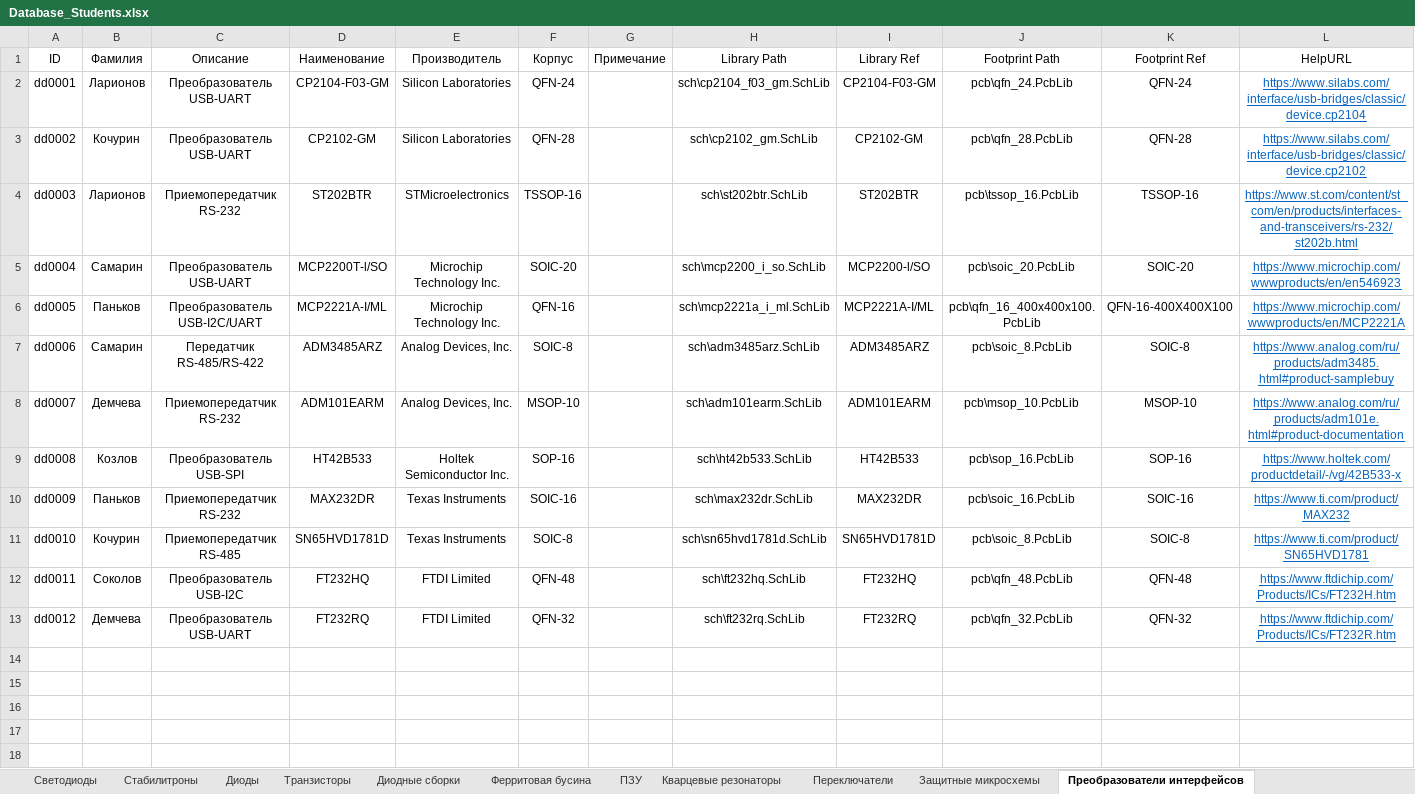
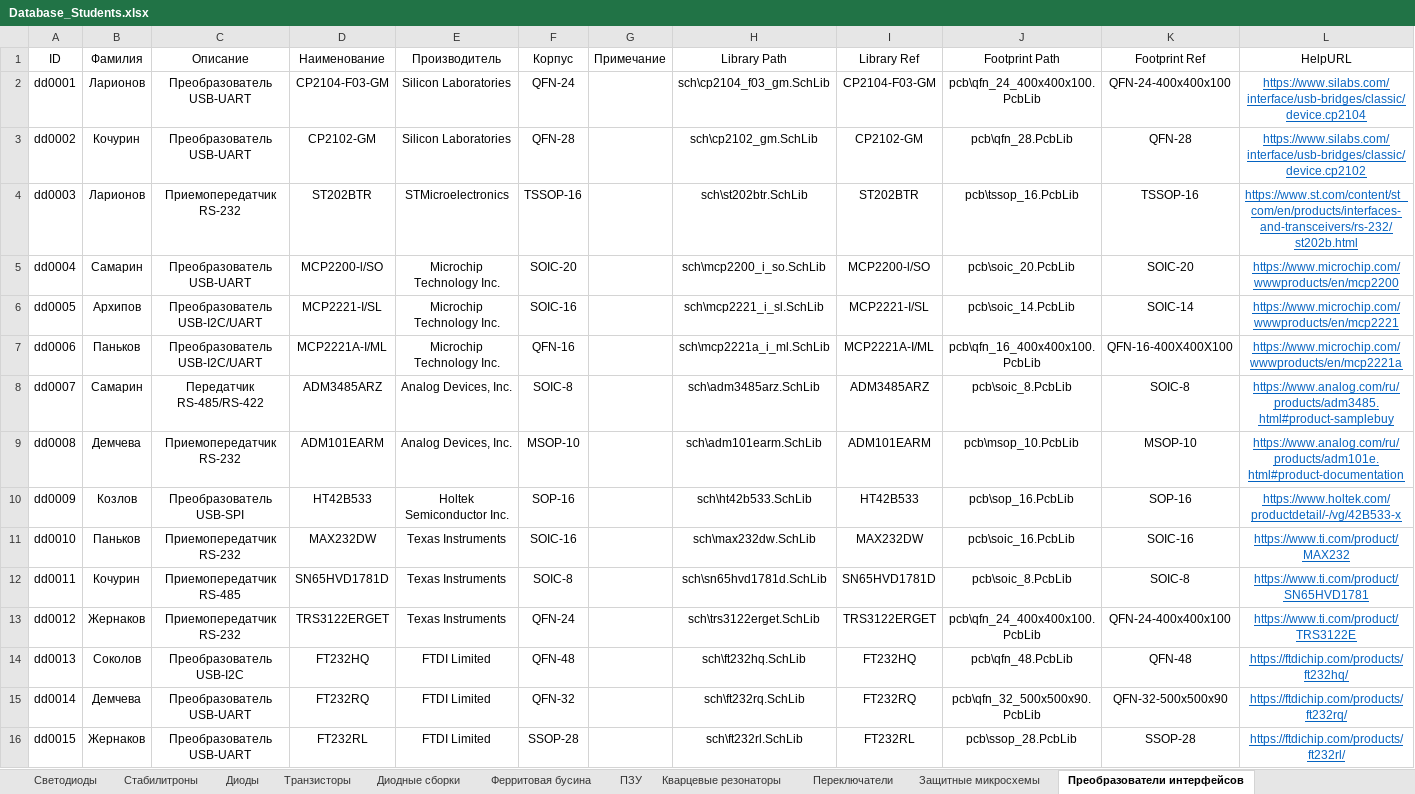
Before and after one commit to TonyCooT/Altium_BEng, an Excel workbook: library/Database_Students.xlsx, sheet Преобразователи интерфейсов, drawn as a sheet; values as stored, in another font and other column widths than the file's, no borders; addresses are those after the commit; the diff names each change by its address in the sheet, - before the commit and + after, or states it on an @@ line.

Commit message:
Снова надобавлял компонентов, всего не упомнить. Немного конкретнее об изменениях: - Начал потрошить лабораторные работы по преобразователям интерфейсов. Смотрю даташиты, правлю УГО, даташиты, записи в базе данных при обнаружении ошибок. Выпотрошил работы студентов Архипова и Жернакова, студентки Демчевой; - Изменил шелкографию светодиода, поправил шелкографию резистора; - Изменил 3D-модель корпусов HSOIC-8 и HSOP-8; - Изменил 3D-модель корпуса MSOP-10, перенёс футпринт на новый шаблон. С футпринтом какая-то беда: DRC ругается на перемычки между вскрытыми контактными площадками, которые получаются шириной в 0,10 мм. По идее, в реальности вскрывается всё полностью, никаких перемычек не остаётся. Как это сделать в футпринте — загадка. Если кто знает как — поправьте, будьте добры; - Перенёс на новый шаблон футпринты ряда корпусов, начал разбираться с корпусами стандарта QFN; * Все компоненты по-прежнему добавляются от лица их авторов.

```diff
--- a/library/Database_Students.xlsx (sheet Преобразователи интерфейсов)
+++ b/library/Database_Students.xlsx (sheet Преобразователи интерфейсов)
-J2 (Footprint Path): pcb\qfn_24.PcbLib
+J2 (Footprint Path): pcb\qfn_24_400x400x100.PcbLib
-K2 (Footprint Ref): QFN-24
+K2 (Footprint Ref): QFN-24-400x400x100
-D5 (Наименование): MCP2200T-l/SO
+D5 (Наименование): MCP2200-l/SO
-L5 (HelpURL): https://www.microchip.com/wwwproducts/en/en546923
+L5 (HelpURL): https://www.microchip.com/wwwproducts/en/mcp2200
-B6 (Фамилия): Паньков
+B6 (Фамилия): Архипов
-D6 (Наименование): MCP2221A-I/ML
+D6 (Наименование): MCP2221-I/SL
-F6 (Корпус): QFN-16
+F6 (Корпус): SOIC-16
-H6 (Library Path): sch\mcp2221a_i_ml.SchLib
+H6 (Library Path): sch\mcp2221_i_sl.SchLib
-I6 (Library Ref): MCP2221A-I/ML
+I6 (Library Ref): MCP2221-I/SL
-J6 (Footprint Path): pcb\qfn_16_400x400x100.PcbLib
+J6 (Footprint Path): pcb\soic_14.PcbLib
-K6 (Footprint Ref): QFN-16-400X400X100
+K6 (Footprint Ref): SOIC-14
-L6 (HelpURL): https://www.microchip.com/wwwproducts/en/MCP2221A
+L6 (HelpURL): https://www.microchip.com/wwwproducts/en/mcp2221
+row 7: dd0006 | Паньков | Преобразователь USB-I2C/UART | MCP2221A-I/ML | Microchip Technology Inc. | QFN-16 |  | sch\mcp2221a_i_ml.SchLib | MCP2221A-I/ML | pcb\qfn_16_400x400x100.PcbLib | QFN-16-400X400X100 | https://www.microchip.com/wwwproducts/en/mcp2221a
-A8 (ID): dd0006
+A8 (ID): dd0007
-A9 (ID): dd0007
+A9 (ID): dd0008
-A10 (ID): dd0008
+A10 (ID): dd0009
-A11 (ID): dd0009
+A11 (ID): dd0010
-D11 (Наименование): MAX232DR
+D11 (Наименование): MAX232DW
-H11 (Library Path): sch\max232dr.SchLib
+H11 (Library Path): sch\max232dw.SchLib
-I11 (Library Ref): MAX232DR
+I11 (Library Ref): MAX232DW
-A12 (ID): dd0010
+A12 (ID): dd0011
+row 13: dd0012 | Жернаков | Приемопередатчик RS-232 | TRS3122ERGET | Texas Instruments | QFN-24 |  | sch\trs3122erget.SchLib | TRS3122ERGET | pcb\qfn_24_400x400x100.PcbLib | QFN-24-400x400x100 | https://www.ti.com/product/TRS3122E
-A14 (ID): dd0011
+A14 (ID): dd0013
-L14 (HelpURL): https://www.ftdichip.com/Products/ICs/FT232H.htm
+L14 (HelpURL): https://ftdichip.com/products/ft232hq/
-A15 (ID): dd0012
+A15 (ID): dd0014
-J15 (Footprint Path): pcb\qfn_32.PcbLib
+J15 (Footprint Path): pcb\qfn_32_500x500x90.PcbLib
-K15 (Footprint Ref): QFN-32
+K15 (Footprint Ref): QFN-32-500x500x90
-L15 (HelpURL): https://www.ftdichip.com/Products/ICs/FT232R.htm
+L15 (HelpURL): https://ftdichip.com/products/ft232rq/
+row 16: dd0015 | Жернаков | Преобразователь USB-UART | FT232RL | FTDI Limited | SSOP-28 |  | sch\ft232rl.SchLib | FT232RL | pcb\ssop_28.PcbLib | SSOP-28 | https://ftdichip.com/products/ft232rl/
```
Also changed, not shown: sheet Диоды, sheet Переключатели, sheet Диодные сборки, sheet Преобразователи напряжения, 27 other files.
